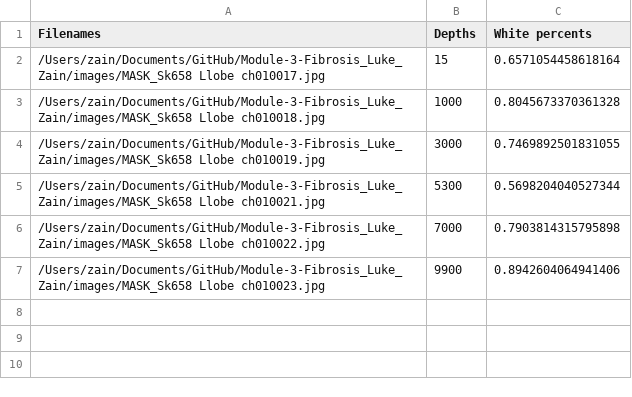
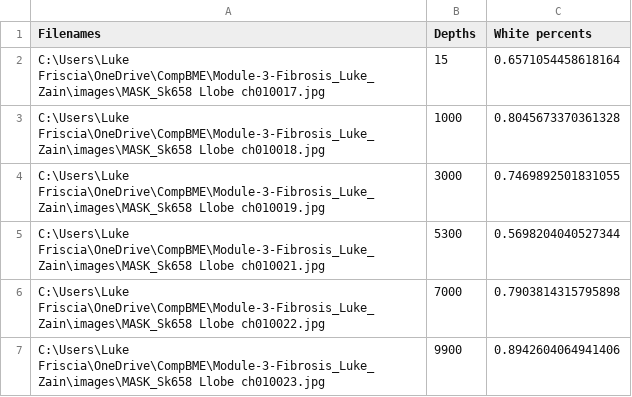
Before and after one commit to LukeFriscia/Module-3-Fibrosis_Luke_Zain, a CSV file: Percent_White_Pixels.csv, drawn as a sheet.

```diff
--- a/Percent_White_Pixels.csv
+++ b/Percent_White_Pixels.csv
@@ -1,7 +1,7 @@
 Filenames,Depths,White percents
-/Users/zain/Documents/GitHub/Module-3-Fibrosis_Luke_Zain/images/MASK_Sk658 Llobe ch010017.jpg,15,0.6571054458618164
-/Users/zain/Documents/GitHub/Module-3-Fibrosis_Luke_Zain/images/MASK_Sk658 Llobe ch010018.jpg,1000,0.8045673370361328
-/Users/zain/Documents/GitHub/Module-3-Fibrosis_Luke_Zain/images/MASK_Sk658 Llobe ch010019.jpg,3000,0.7469892501831055
-/Users/zain/Documents/GitHub/Module-3-Fibrosis_Luke_Zain/images/MASK_Sk658 Llobe ch010021.jpg,5300,0.5698204040527344
-/Users/zain/Documents/GitHub/Module-3-Fibrosis_Luke_Zain/images/MASK_Sk658 Llobe ch010022.jpg,7000,0.7903814315795898
-/Users/zain/Documents/GitHub/Module-3-Fibrosis_Luke_Zain/images/MASK_Sk658 Llobe ch010023.jpg,9900,0.8942604064941406
+C:\Users\Luke Friscia\OneDrive\CompBME\Module-3-Fibrosis_Luke_Zain\images\MASK_Sk658 Llobe ch010017.jpg,15,0.6571054458618164
+C:\Users\Luke Friscia\OneDrive\CompBME\Module-3-Fibrosis_Luke_Zain\images\MASK_Sk658 Llobe ch010018.jpg,1000,0.8045673370361328
+C:\Users\Luke Friscia\OneDrive\CompBME\Module-3-Fibrosis_Luke_Zain\images\MASK_Sk658 Llobe ch010019.jpg,3000,0.7469892501831055
+C:\Users\Luke Friscia\OneDrive\CompBME\Module-3-Fibrosis_Luke_Zain\images\MASK_Sk658 Llobe ch010021.jpg,5300,0.5698204040527344
+C:\Users\Luke Friscia\OneDrive\CompBME\Module-3-Fibrosis_Luke_Zain\images\MASK_Sk658 Llobe ch010022.jpg,7000,0.7903814315795898
+C:\Users\Luke Friscia\OneDrive\CompBME\Module-3-Fibrosis_Luke_Zain\images\MASK_Sk658 Llobe ch010023.jpg,9900,0.8942604064941406
```
Also changed, not shown: 1 other file.
